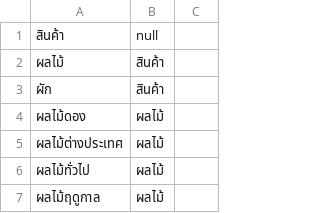
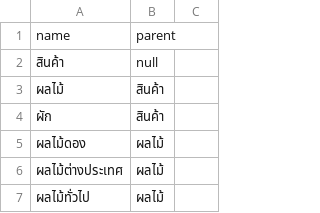
Before and after one commit to nattapanp/nattapan.p, a CSV file: treeCsv.csv, drawn as a sheet; only a part is shown; the shorter side is filled out with more unchanged rows; the diff names each change by its address in the sheet, - before the commit and + after, or states it on an @@ line.

Commit message:
Update treeCsv.csv

```diff
--- a/treeCsv.csv
+++ b/treeCsv.csv
+row 1: name | parent
```
